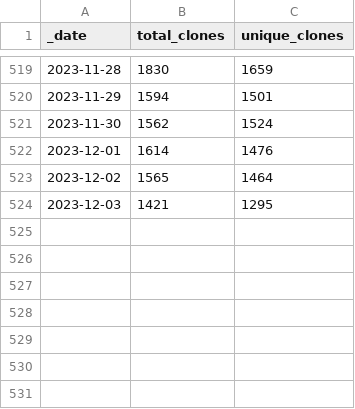
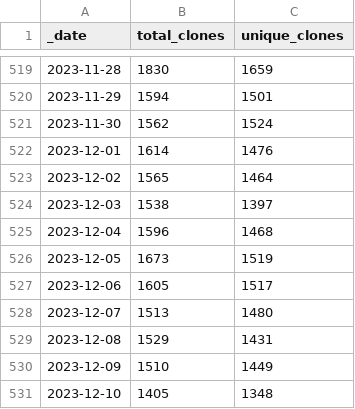
Before and after one commit to svekars/test-stats, a CSV file: traffic/clones.csv, drawn as a sheet; only a part is shown, gaps mark what is left out.

```diff
--- a/traffic/clones.csv
+++ b/traffic/clones.csv
@@ -523,2 +523,9 @@ _date,total_clones,unique_clones
 2023-12-02,1565,1464
-2023-12-03,1421,1295
+2023-12-03,1538,1397
+2023-12-04,1596,1468
+2023-12-05,1673,1519
+2023-12-06,1605,1517
+2023-12-07,1513,1480
+2023-12-08,1529,1431
+2023-12-09,1510,1449
+2023-12-10,1405,1348
```
Also changed, not shown: traffic/views.csv, 1 other file.
